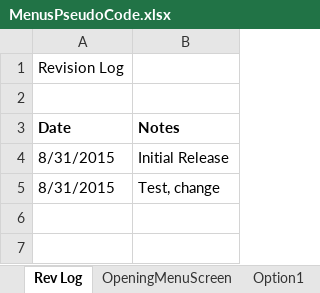
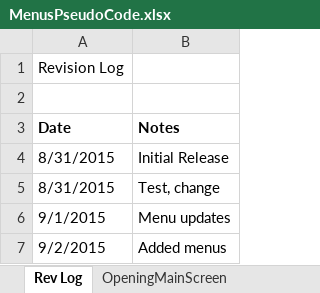
Before and after one commit to Nick1787/Narwhal-Arduino-Code, an Excel workbook: Requirements/MenusPseudoCode.xlsx, sheet Rev Log, drawn as a sheet; values as stored, in another font and other column widths than the file's, no borders; the diff names each change by its address in the sheet, - before the commit and + after, or states it on an @@ line.

```diff
--- a/Requirements/MenusPseudoCode.xlsx (sheet Rev Log)
+++ b/Requirements/MenusPseudoCode.xlsx (sheet Rev Log)
-sheet tab: OpeningMenuScreen
+sheet tab: OpeningMainScreen
-sheet tab: Option1
+row 6: 9/1/2015 | Menu updates
+row 7: 9/2/2015 | Added menus
```
Also changed, not shown: sheet OpeningMainScreen, sheet KettleMonitor, other sheet tabs, 1 other file.
